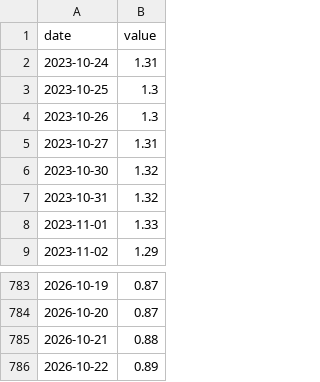
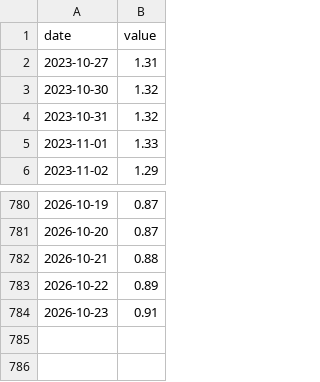
Before and after one commit to cool1990/Invest_Dashboard_V2, a CSV file: data/raw/fred/BAMLC0A0CM.csv, drawn as a sheet; only a part is shown, gaps mark what is left out; removed rows and columns are numbered as before the commit, all else as after; the diff names each change by its address in the sheet, - before the commit and + after, or states it on an @@ line.

```diff
--- a/data/raw/fred/BAMLC0A0CM.csv
+++ b/data/raw/fred/BAMLC0A0CM.csv
-row 2: 2023-10-24 | 1.31
-row 3: 2023-10-25 | 1.3
-row 4: 2023-10-26 | 1.3
+row 784: 2026-10-23 | 0.91
```
Also changed, not shown: data/macro/effr_expectations.csv, data/macro/state_log.csv, 16 other files.
